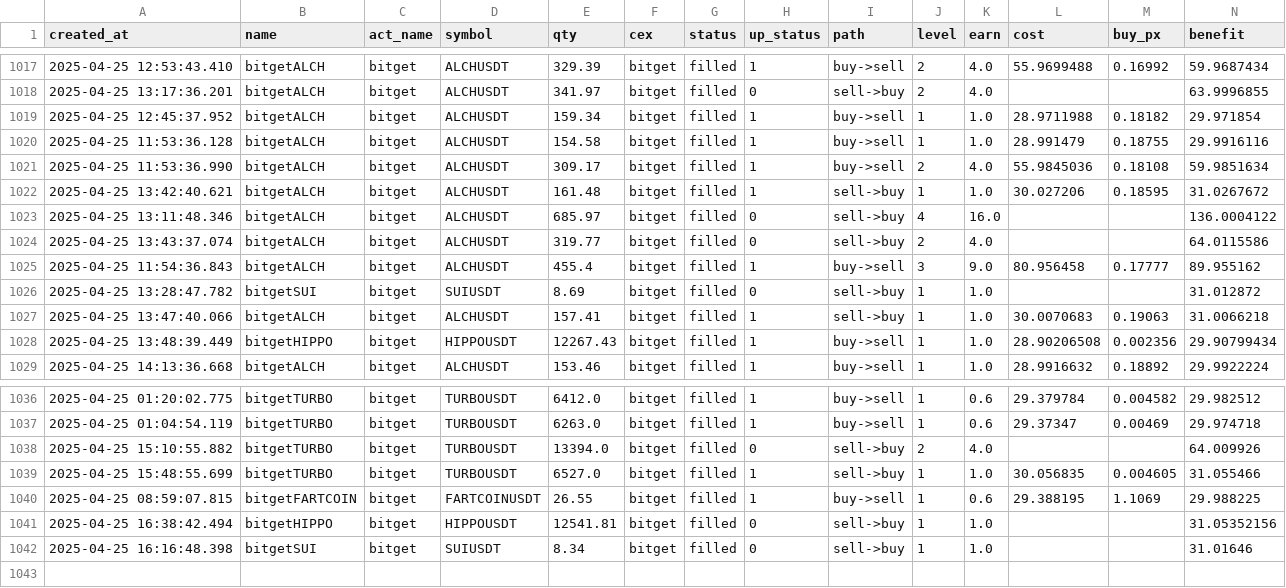
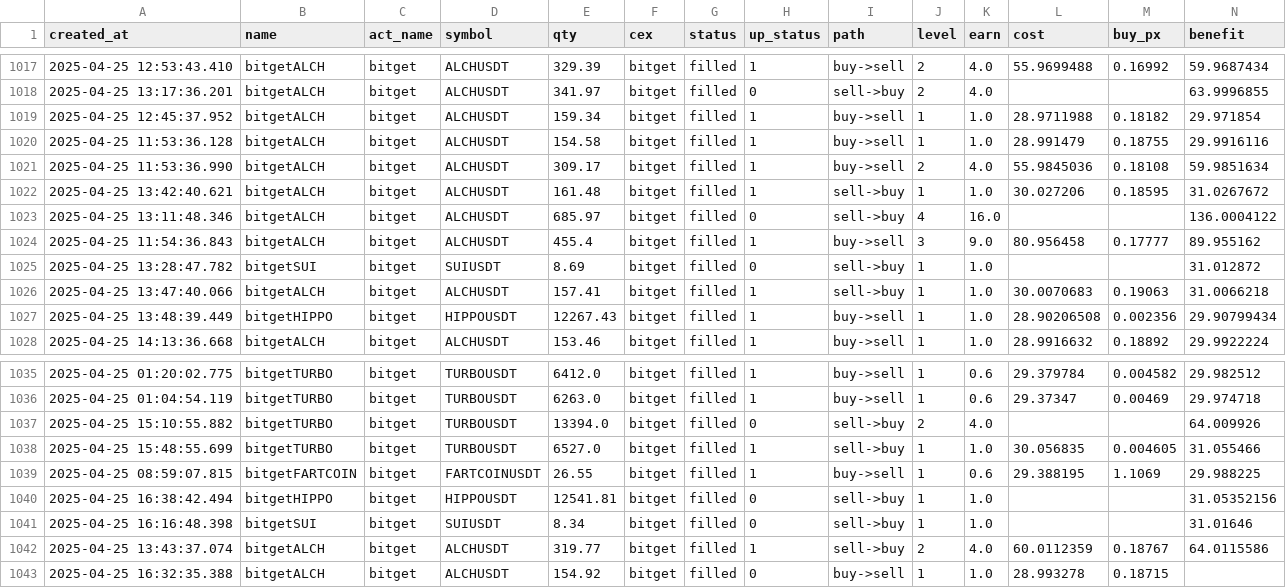
Before and after one commit to txnj/data, a CSV file: grid_0.csv, drawn as a sheet; only a part is shown, gaps mark what is left out; removed rows and columns are numbered as before the commit, all else as after; rows hold the shown columns only; the diff names each change by its address in the sheet, - before the commit and + after, or states it on an @@ line.

Commit message:
auto-sync

```diff
--- a/grid_0.csv
+++ b/grid_0.csv
-row 1024: 2025-04-25 13:43:37.074 | bitgetALCH | bitget | ALCHUSDT | 319.77 | bitget | filled | 0 | sell->buy | 2 | 4.0 |  |  | 64.0115586
+row 1042: 2025-04-25 13:43:37.074 | bitgetALCH | bitget | ALCHUSDT | 319.77 | bitget | filled | 1 | sell->buy | 2 | 4.0 | 60.0112359 | 0.18767 | 64.0115586
+row 1043: 2025-04-25 16:32:35.388 | bitgetALCH | bitget | ALCHUSDT | 154.92 | bitget | filled | 0 | buy->sell | 1 | 1.0 | 28.993278 | 0.18715
```
